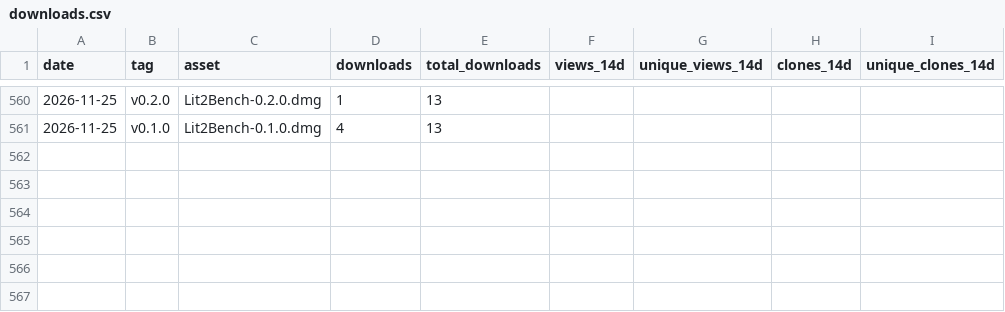
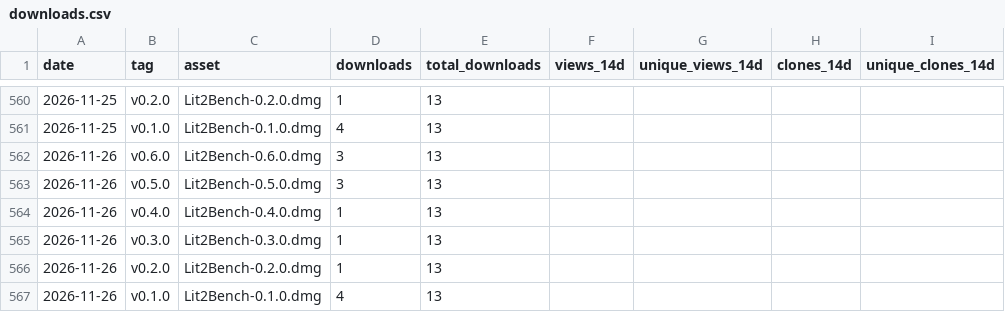
Before and after one commit to codyciabarra/lit2bench, a CSV file: docs/stats/downloads.csv, drawn as a sheet; only a part is shown, gaps mark what is left out; the diff names each change by its address in the sheet, - before the commit and + after, or states it on an @@ line.

```diff
--- a/docs/stats/downloads.csv
+++ b/docs/stats/downloads.csv
+row 562: 2026-11-26 | v0.6.0 | Lit2Bench-0.6.0.dmg | 3 | 13
+row 563: 2026-11-26 | v0.5.0 | Lit2Bench-0.5.0.dmg | 3 | 13
+row 564: 2026-11-26 | v0.4.0 | Lit2Bench-0.4.0.dmg | 1 | 13
+row 565: 2026-11-26 | v0.3.0 | Lit2Bench-0.3.0.dmg | 1 | 13
+row 566: 2026-11-26 | v0.2.0 | Lit2Bench-0.2.0.dmg | 1 | 13
+row 567: 2026-11-26 | v0.1.0 | Lit2Bench-0.1.0.dmg | 4 | 13
```
